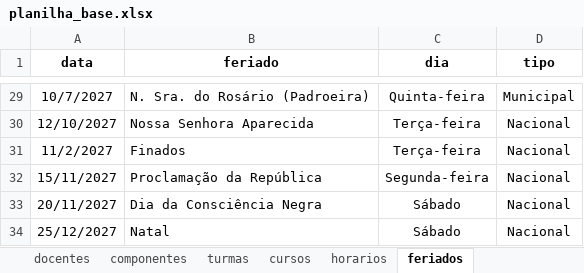
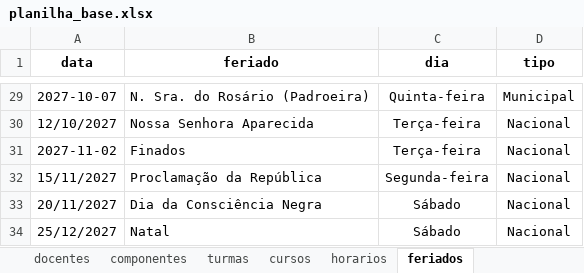
Before and after one commit to astuciasnor/gestor-iecos, an Excel workbook: dados/planilha_base.xlsx, sheet feriados, drawn as a sheet; only a part is shown, gaps mark what is left out; values as stored, in another font and other column widths than the file's, no borders; the diff covers the shown part only; the diff names each change by its address in the sheet, - before the commit and + after, or states it on an @@ line.

```diff
--- a/dados/planilha_base.xlsx (sheet feriados)
+++ b/dados/planilha_base.xlsx (sheet feriados)
-A29 (data): 10/7/2027
+A29 (data): 2027-10-07
-A31 (data): 11/2/2027
+A31 (data): 2027-11-02
```
Also changed, not shown: 22 edited cells elsewhere in this sheet, sheet docentes.
